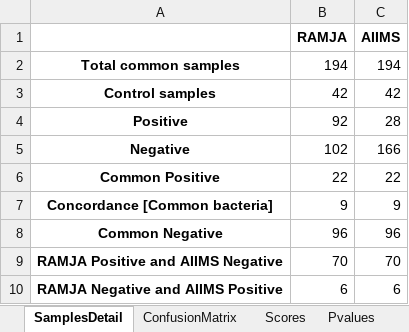
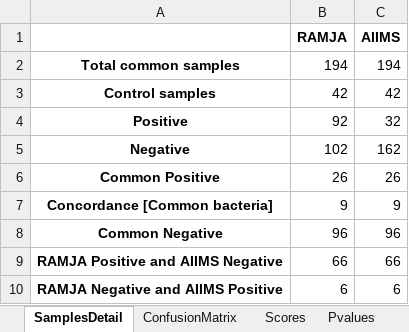
Before and after one commit to neeliit/DiagnosticsPy, an Excel workbook: Bloodmatrices.xlsx, sheet SamplesDetail, drawn as a sheet; values as stored, in another font and other column widths than the file's, no borders; the diff names each change by its address in the sheet, - before the commit and + after, or states it on an @@ line.

```diff
--- a/Bloodmatrices.xlsx (sheet SamplesDetail)
+++ b/Bloodmatrices.xlsx (sheet SamplesDetail)
-C4 (AIIMS): 28
+C4 (AIIMS): 32
-C5 (AIIMS): 166
+C5 (AIIMS): 162
-B6 (RAMJA): 22
+B6 (RAMJA): 26
-C6 (AIIMS): 22
+C6 (AIIMS): 26
-B9 (RAMJA): 70
+B9 (RAMJA): 66
-C9 (AIIMS): 70
+C9 (AIIMS): 66
```
Also changed, not shown: sheet Scores, sheet ConfusionMatrix, sheet Pvalues, 1 other file.
